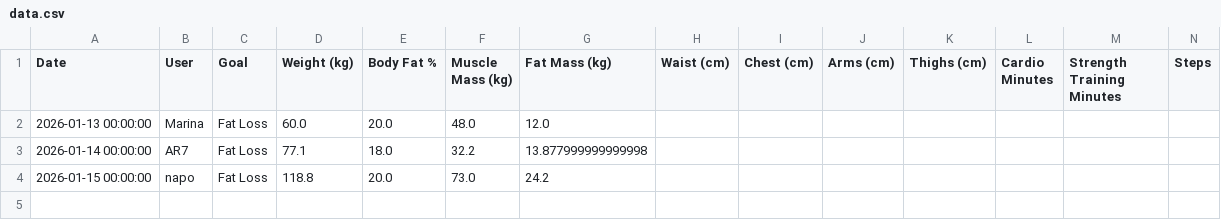
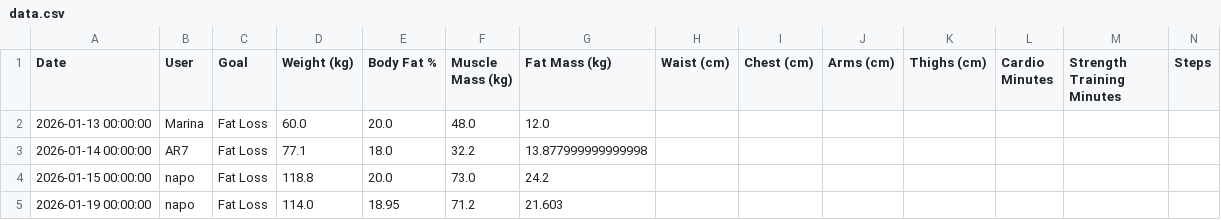
Before and after one commit to napo1998/Fitness_App, a CSV file: data.csv, drawn as a sheet; only a part is shown; rows hold the shown columns only; the diff names each change by its address in the sheet, - before the commit and + after, or states it on an @@ line.

Commit message:
Update fitness data - 2026-01-19 21:29

```diff
--- a/data.csv
+++ b/data.csv
+row 5: 2026-01-19 00:00:00 | napo | Fat Loss | 114.0 | 18.95 | 71.2 | 21.603
```
